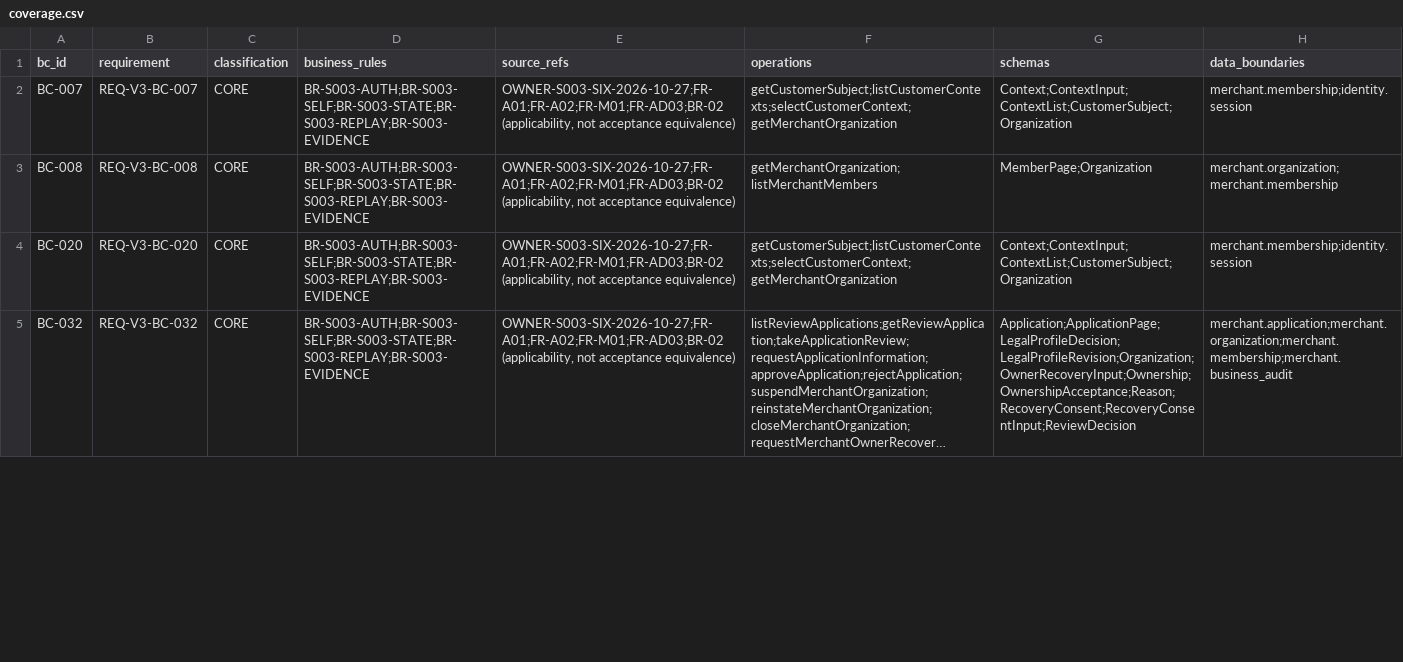
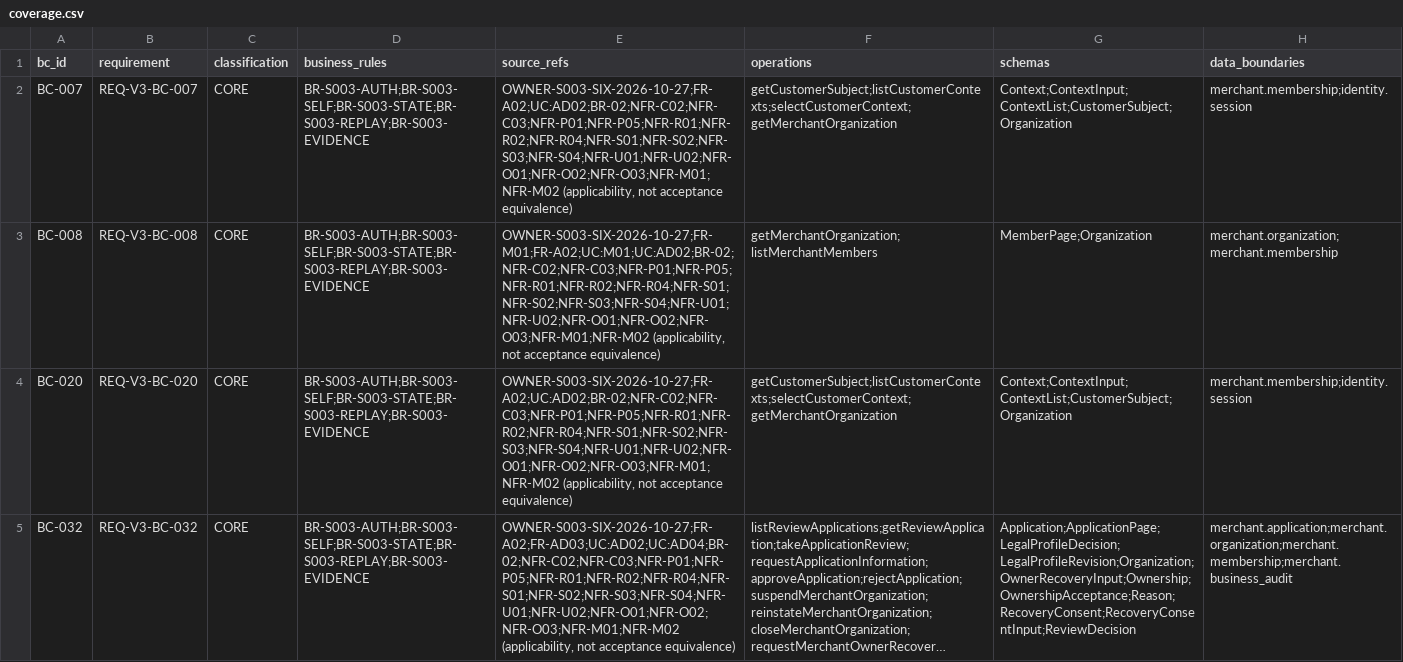
Before and after one commit to phamquoainam/logistics-capstone-project, a CSV file: specs/003-sender-merchant-onboarding/contracts/coverage.csv, drawn as a sheet; only a part is shown; long unchanged cells end in …; the diff covers the shown part only; the diff names each change by its address in the sheet, - before the commit and + after, or states it on an @@ line.

Commit message:
docs(spec003): complete source NFR and use-case traceability

```diff
--- a/specs/003-sender-merchant-onboarding/contracts/coverage.csv
+++ b/specs/003-sender-merchant-onboarding/contracts/coverage.csv
-E2 (source_refs): OWNER-S003-SIX-2026-10-27;FR-A01;FR-A02;FR-M01;FR-AD03;BR-02 (applicability, not…
+E2 (source_refs): OWNER-S003-SIX-2026-10-27;FR-A02;UC:AD02;BR-02;NFR-C02;NFR-C03;NFR-P01;NFR-P05;NFR-R01;NFR-R02;NFR-R04;NFR-S01;NFR-S02;NFR-S03;NFR-S04;NFR-U01;NFR-U02;NFR-O01;NFR-O02;NFR-O03;NFR-M01;NFR-M02 (applicability, not…
-E3 (source_refs): OWNER-S003-SIX-2026-10-27;FR-A01;FR-A02;FR-M01;FR-AD03;BR-02 (applicability, not…
+E3 (source_refs): OWNER-S003-SIX-2026-10-27;FR-M01;FR-A02;UC:M01;UC:AD02;BR-02;NFR-C02;NFR-C03;NFR-P01;NFR-P05;NFR-R01;NFR-R02;NFR-R04;NFR-S01;NFR-S02;NFR-S03;NFR-S04;NFR-U01;NFR-U02;NFR-O01;NFR-O02;NFR-O03;NFR-M01;NFR-M02 (applicability, not…
-E4 (source_refs): OWNER-S003-SIX-2026-10-27;FR-A01;FR-A02;FR-M01;FR-AD03;BR-02 (applicability, not…
+E4 (source_refs): OWNER-S003-SIX-2026-10-27;FR-A02;UC:AD02;BR-02;NFR-C02;NFR-C03;NFR-P01;NFR-P05;NFR-R01;NFR-R02;NFR-R04;NFR-S01;NFR-S02;NFR-S03;NFR-S04;NFR-U01;NFR-U02;NFR-O01;NFR-O02;NFR-O03;NFR-M01;NFR-M02 (applicability, not…
-E5 (source_refs): OWNER-S003-SIX-2026-10-27;FR-A01;FR-A02;FR-M01;FR-AD03;BR-02 (applicability, not…
+E5 (source_refs): OWNER-S003-SIX-2026-10-27;FR-A02;FR-AD03;UC:AD02;UC:AD04;BR-02;NFR-C02;NFR-C03;NFR-P01;NFR-P05;NFR-R01;NFR-R02;NFR-R04;NFR-S01;NFR-S02;NFR-S03;NFR-S04;NFR-U01;NFR-U02;NFR-O01;NFR-O02;NFR-O03;NFR-M01;NFR-M02 (applicability, not…
```
Also changed, not shown: 10 edited cells elsewhere in this file, 5 other files.
